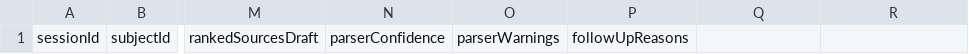
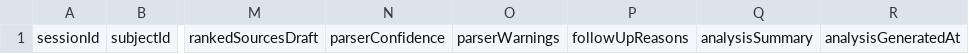
Before and after one commit to XinyuLuSean/Identity-Interview-Chatbot, a CSV file: sheet-templates/Sessions.csv, drawn as a sheet; only a part is shown, gaps mark what is left out; the diff names each change by its address in the sheet, - before the commit and + after, or states it on an @@ line.

```diff
--- a/sheet-templates/Sessions.csv
+++ b/sheet-templates/Sessions.csv
-Q1: (empty)
+Q1: analysisSummary
-R1: (empty)
+R1: analysisGeneratedAt
```
Also changed, not shown: 14 other files.
